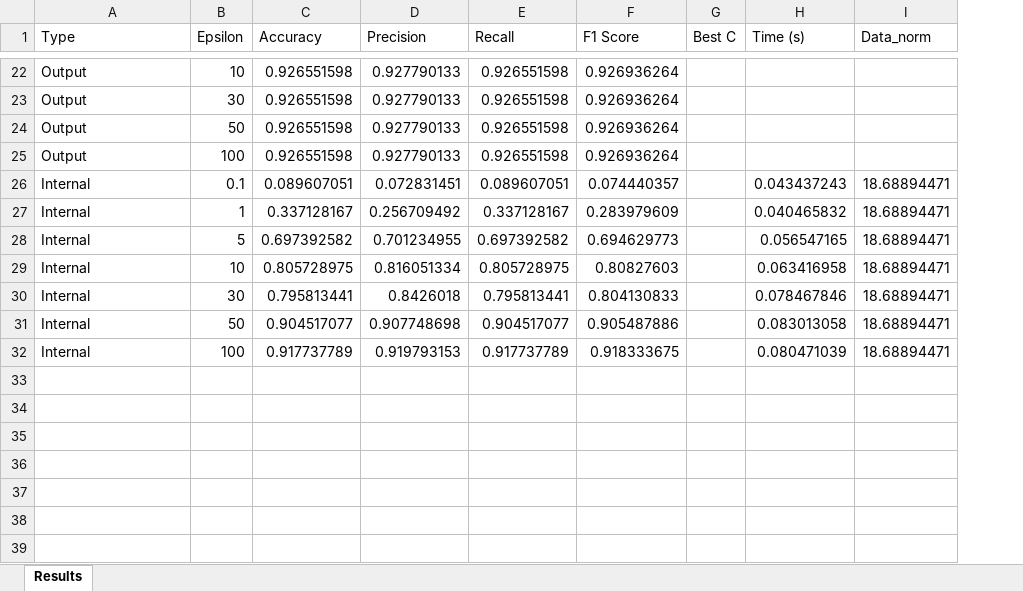
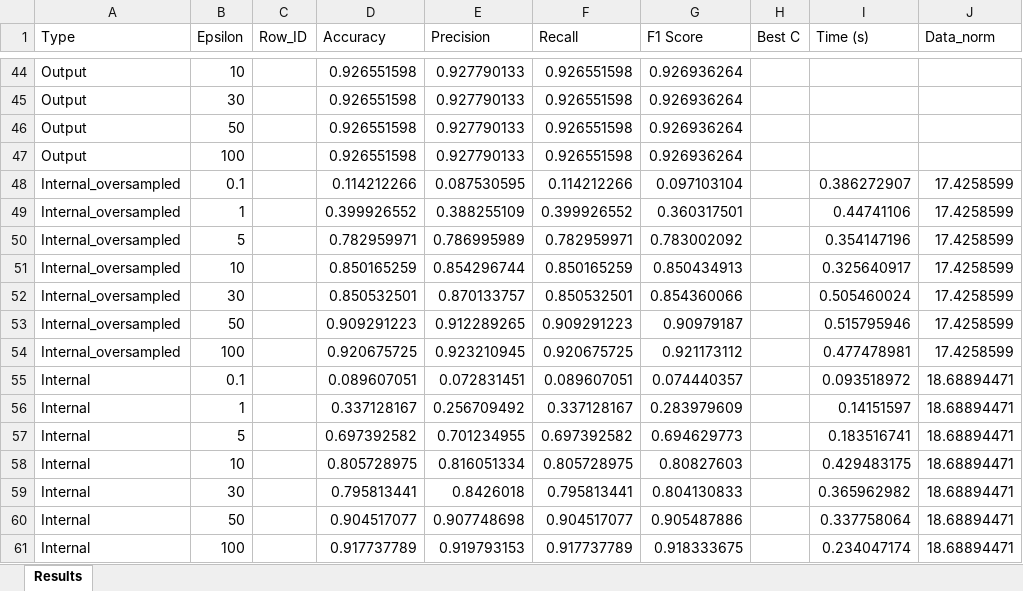
Before and after one commit to Amelie1313/privacy_in_ml, an Excel workbook: results/model_results_bean.xlsx, sheet Results, drawn as a sheet; only a part is shown, gaps mark what is left out; values as stored, in another font and other column widths than the file's, no borders; addresses are those after the commit; the diff covers the shown part only; the diff names each change by its address in the sheet, - before the commit and + after, or states it on an @@ line.

```diff
--- a/results/model_results_bean.xlsx (sheet Results)
+++ b/results/model_results_bean.xlsx (sheet Results)
+column C (Row_ID), empty
+row 48: Internal_oversampled | 0.1 |  | 0.114212266 | 0.087530595 | 0.114212266 | 0.097103104 |  | 0.386272907 | 17.4258599
+row 49: Internal_oversampled | 1 |  | 0.399926552 | 0.388255109 | 0.399926552 | 0.360317501 |  | 0.44741106 | 17.4258599
+row 50: Internal_oversampled | 5 |  | 0.782959971 | 0.786995989 | 0.782959971 | 0.783002092 |  | 0.354147196 | 17.4258599
+row 51: Internal_oversampled | 10 |  | 0.850165259 | 0.854296744 | 0.850165259 | 0.850434913 |  | 0.325640917 | 17.4258599
+row 52: Internal_oversampled | 30 |  | 0.850532501 | 0.870133757 | 0.850532501 | 0.854360066 |  | 0.505460024 | 17.4258599
+row 53: Internal_oversampled | 50 |  | 0.909291223 | 0.912289265 | 0.909291223 | 0.90979187 |  | 0.515795946 | 17.4258599
+row 54: Internal_oversampled | 100 |  | 0.920675725 | 0.923210945 | 0.920675725 | 0.921173112 |  | 0.477478981 | 17.4258599
-I55 (Time (s)): 0.043437243
+I55 (Time (s)): 0.093518972
-I56 (Time (s)): 0.040465832
+I56 (Time (s)): 0.14151597
-I57 (Time (s)): 0.056547165
+I57 (Time (s)): 0.183516741
-I58 (Time (s)): 0.063416958
+I58 (Time (s)): 0.429483175
-I59 (Time (s)): 0.078467846
+I59 (Time (s)): 0.365962982
-I60 (Time (s)): 0.083013058
+I60 (Time (s)): 0.337758064
-I61 (Time (s)): 0.080471039
+I61 (Time (s)): 0.234047174
```
Also changed, not shown: 23 added rows, 1 removed row and 8 edited cells elsewhere in this sheet, results/model_results_cc.xlsx, results/model_results_diabetes.xlsx, 6 other files.
